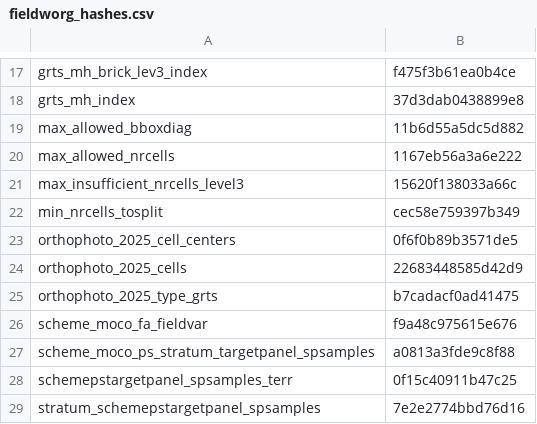
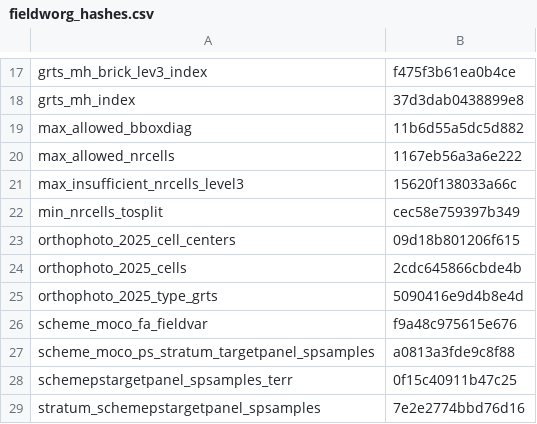
Before and after one commit to inbo/n2khab-mne-designs, a CSV file: 100_design_common/010_prototyping_sampling_and_revisit_design/data/text/intermediate/fieldworg_hashes.csv, drawn as a sheet; only a part is shown, gaps mark what is left out.

Commit message:
POC, dcpfw-script, org: update object hashes

```diff
--- a/100_design_common/010_prototyping_sampling_and_revisit_design/data/text/intermediate/fieldworg_hashes.csv
+++ b/100_design_common/010_prototyping_sampling_and_revisit_design/data/text/intermediate/fieldworg_hashes.csv
@@ -22,5 +22,5 @@ max_insufficient_nrcells_level3,15620f138033a66c
 min_nrcells_tosplit,cec58e759397b349
-orthophoto_2025_cell_centers,0f6f0b89b3571de5
-orthophoto_2025_cells,22683448585d42d9
-orthophoto_2025_type_grts,b7cadacf0ad41475
+orthophoto_2025_cell_centers,09d18b801206f615
+orthophoto_2025_cells,2cdc645866cbde4b
+orthophoto_2025_type_grts,5090416e9d4b8e4d
 scheme_moco_fa_fieldvar,f9a48c975615e676
```
